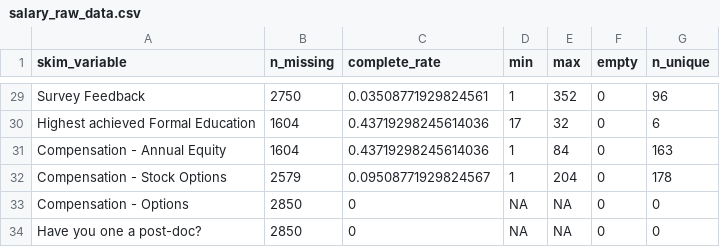
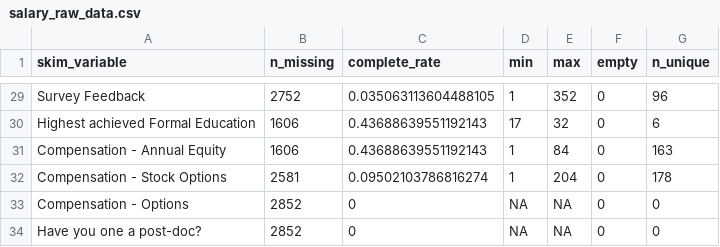
Before and after one commit to wvictor14/rbiotechsalarydata, a CSV file: salary_raw_data.csv, drawn as a sheet; only a part is shown, gaps mark what is left out; the diff covers the shown part only; the diff names each change by its address in the sheet, - before the commit and + after, or states it on an @@ line.

```diff
--- a/salary_raw_data.csv
+++ b/salary_raw_data.csv
-B29 (n_missing): 2750
+B29 (n_missing): 2752
-C29 (complete_rate): 0.03508771929824561
+C29 (complete_rate): 0.035063113604488105
-B30:B31 (n_missing): 1604
+B30:B31 (n_missing): 1606
-C30:C31 (complete_rate): 0.43719298245614036
+C30:C31 (complete_rate): 0.43688639551192143
-B32 (n_missing): 2579
+B32 (n_missing): 2581
-C32 (complete_rate): 0.09508771929824567
+C32 (complete_rate): 0.09502103786816274
-B33:B34 (n_missing): 2850
+B33:B34 (n_missing): 2852
```
Also changed, not shown: 32 edited cells elsewhere in this file, 1 other file.
